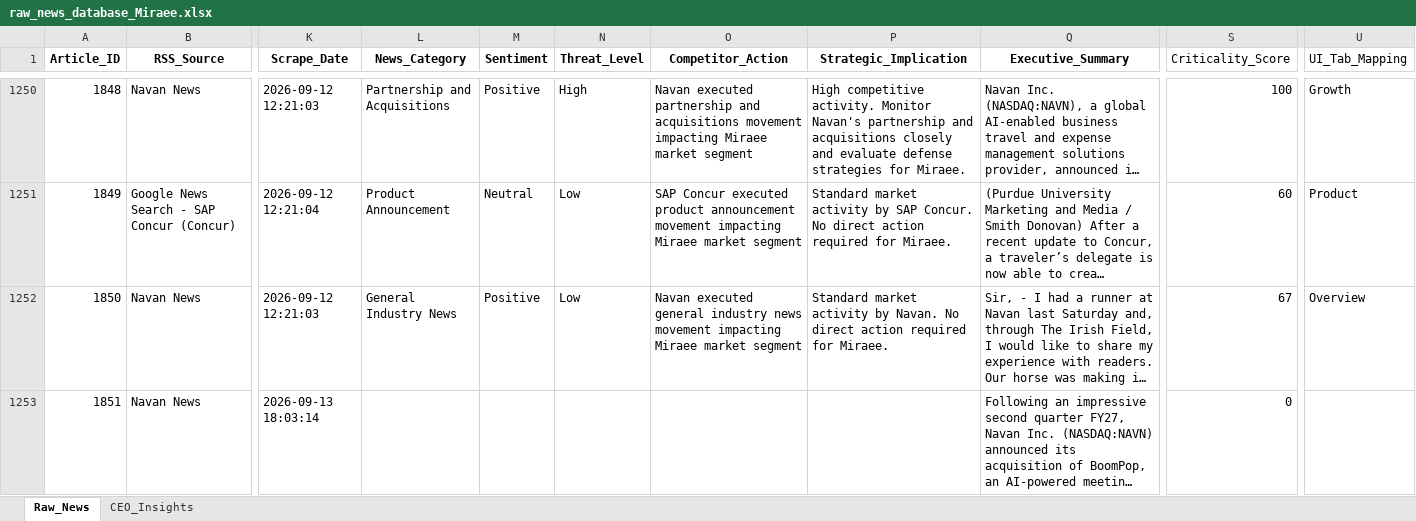
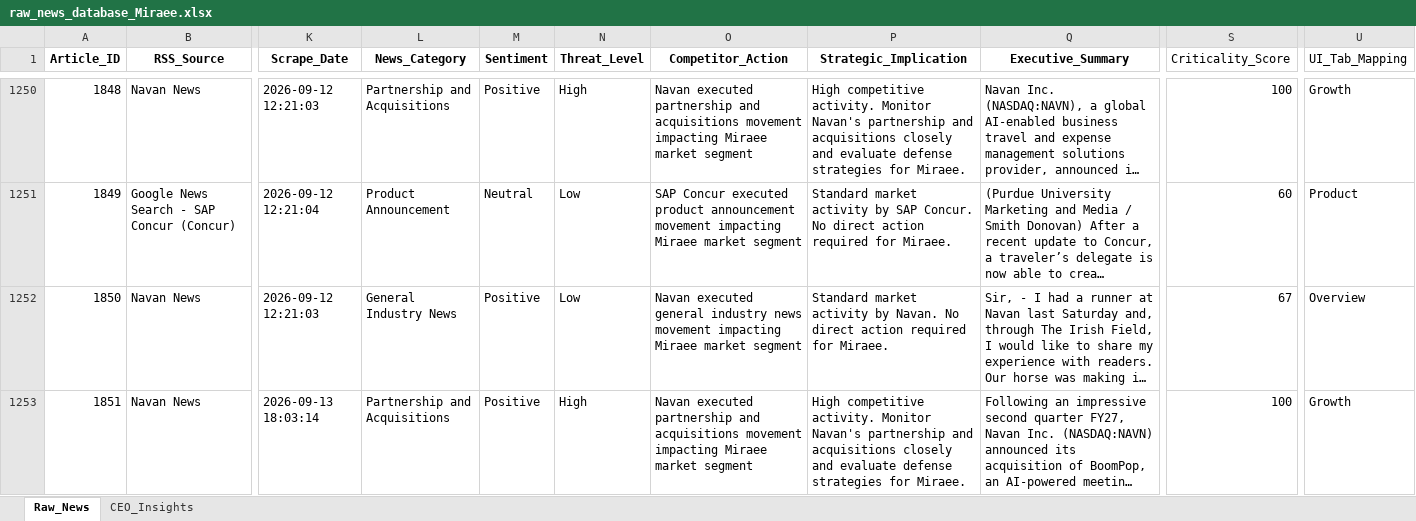
Before and after one commit to dmohanraj78/tabhidashboard, an Excel workbook: News_Dashboard/data/raw_news_database_Miraee.xlsx, sheet Raw_News, drawn as a sheet; only a part is shown, gaps mark what is left out; long unchanged cells end in …; values as stored, in another font and other column widths than the file's, no borders; the diff names each change by its address in the sheet, - before the commit and + after, or states it on an @@ line.

```diff
--- a/News_Dashboard/data/raw_news_database_Miraee.xlsx (sheet Raw_News)
+++ b/News_Dashboard/data/raw_news_database_Miraee.xlsx (sheet Raw_News)
-L1253 (News_Category): (empty)
+L1253 (News_Category): Partnership and Acquisitions
-M1253 (Sentiment): (empty)
+M1253 (Sentiment): Positive
-N1253 (Threat_Level): (empty)
+N1253 (Threat_Level): High
-O1253 (Competitor_Action): (empty)
+O1253 (Competitor_Action): Navan executed partnership and acquisitions movement impacting Miraee market segment
-P1253 (Strategic_Implication): (empty)
+P1253 (Strategic_Implication): High competitive activity. Monitor Navan's partnership and acquisitions closely and evaluate defense strategies for Miraee.
-S1253 (Criticality_Score): 0
+S1253 (Criticality_Score): 100
-U1253 (UI_Tab_Mapping): (empty)
+U1253 (UI_Tab_Mapping): Growth
```
Also changed, not shown: News_Dashboard/data/raw_news_database_Mondee.xlsx, News_Intelligence/output/raw_news_database_Miraee.xlsx, 3 other files.
